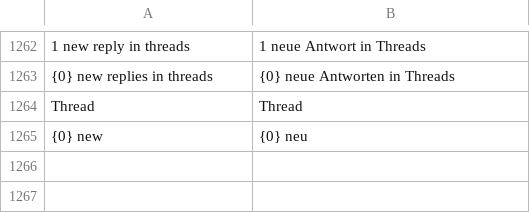
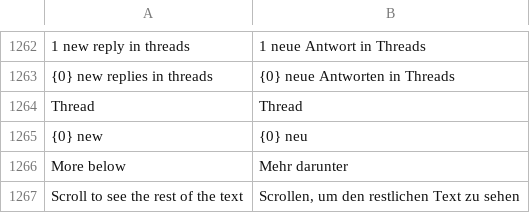
Before and after one commit to phamos-eu/phamos, a CSV file: phamos/translations/de.csv, drawn as a sheet; only a part is shown, gaps mark what is left out; the diff names each change by its address in the sheet, - before the commit and + after, or states it on an @@ line.

Commit message:
fix(cockpit): Issue description scrolls, shows when there is more text, no label (#1615)

```diff
--- a/phamos/translations/de.csv
+++ b/phamos/translations/de.csv
+row 1266: More below | Mehr darunter
+row 1267: Scroll to see the rest of the text | Scrollen, um den restlichen Text zu sehen
```
Also changed, not shown: 4 other files.
